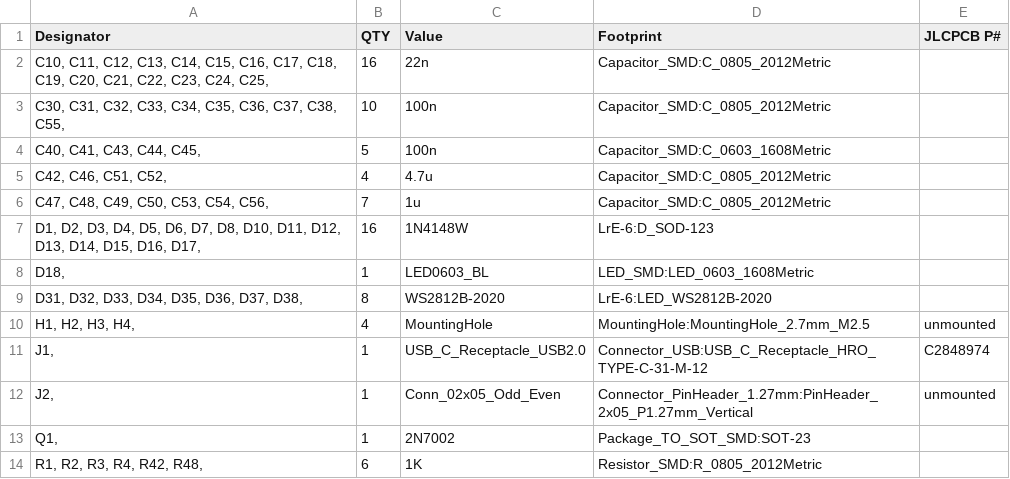
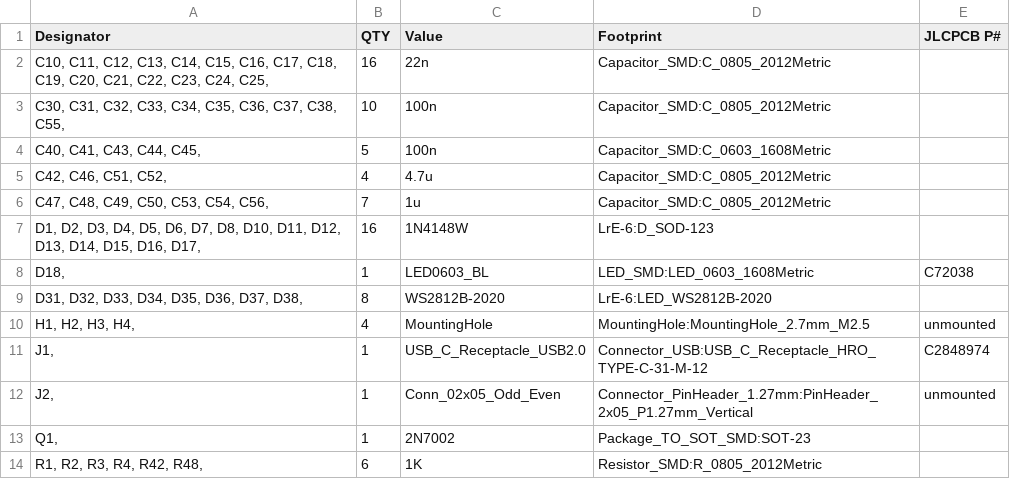
Before and after one commit to remov-b4-flight/LrTMAX.4lpb, a CSV file: LrTMAX.BOM.csv, drawn as a sheet; only a part is shown.

Commit message:
change bom only.

```diff
--- a/LrTMAX.BOM.csv
+++ b/LrTMAX.BOM.csv
@@ -7,3 +7,3 @@ Designator,QTY,Value,Footprint,JLCPCB P#
 "D1, D2, D3, D4, D5, D6, D7, D8, D10, D11, D12, D13, D14, D15, D16, D17, ",16,1N4148W,LrE-6:D_SOD-123,
-"D18, ",1,LED0603_BL,LED_SMD:LED_0603_1608Metric,
+"D18, ",1,LED0603_BL,LED_SMD:LED_0603_1608Metric,C72038
 "D31, D32, D33, D34, D35, D36, D37, D38, ",8,WS2812B-2020,LrE-6:LED_WS2812B-2020,
```
